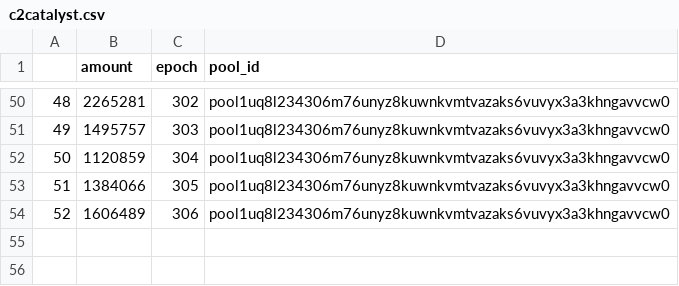
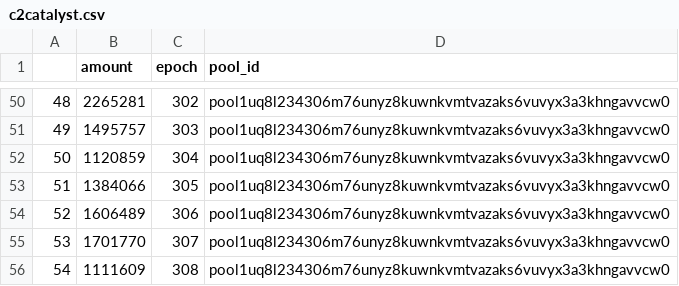
Before and after one commit to psilosanctum/cardano-blockfrost-api, a CSV file: raw_rewards/c2catalyst.csv, drawn as a sheet; only a part is shown, gaps mark what is left out.

```diff
--- a/raw_rewards/c2catalyst.csv
+++ b/raw_rewards/c2catalyst.csv
@@ -54 +54,3 @@
 52,1606489,306,pool1uq8l234306m76unyz8kuwnkvmtvazaks6vuvyx3a3khngavvcw0
+53,1701770,307,pool1uq8l234306m76unyz8kuwnkvmtvazaks6vuvyx3a3khngavvcw0
+54,1111609,308,pool1uq8l234306m76unyz8kuwnkvmtvazaks6vuvyx3a3khngavvcw0
```
Also changed, not shown: raw_rewards/c2crypto.csv, raw_rewards/c2sanctum.csv, 11 other files.
